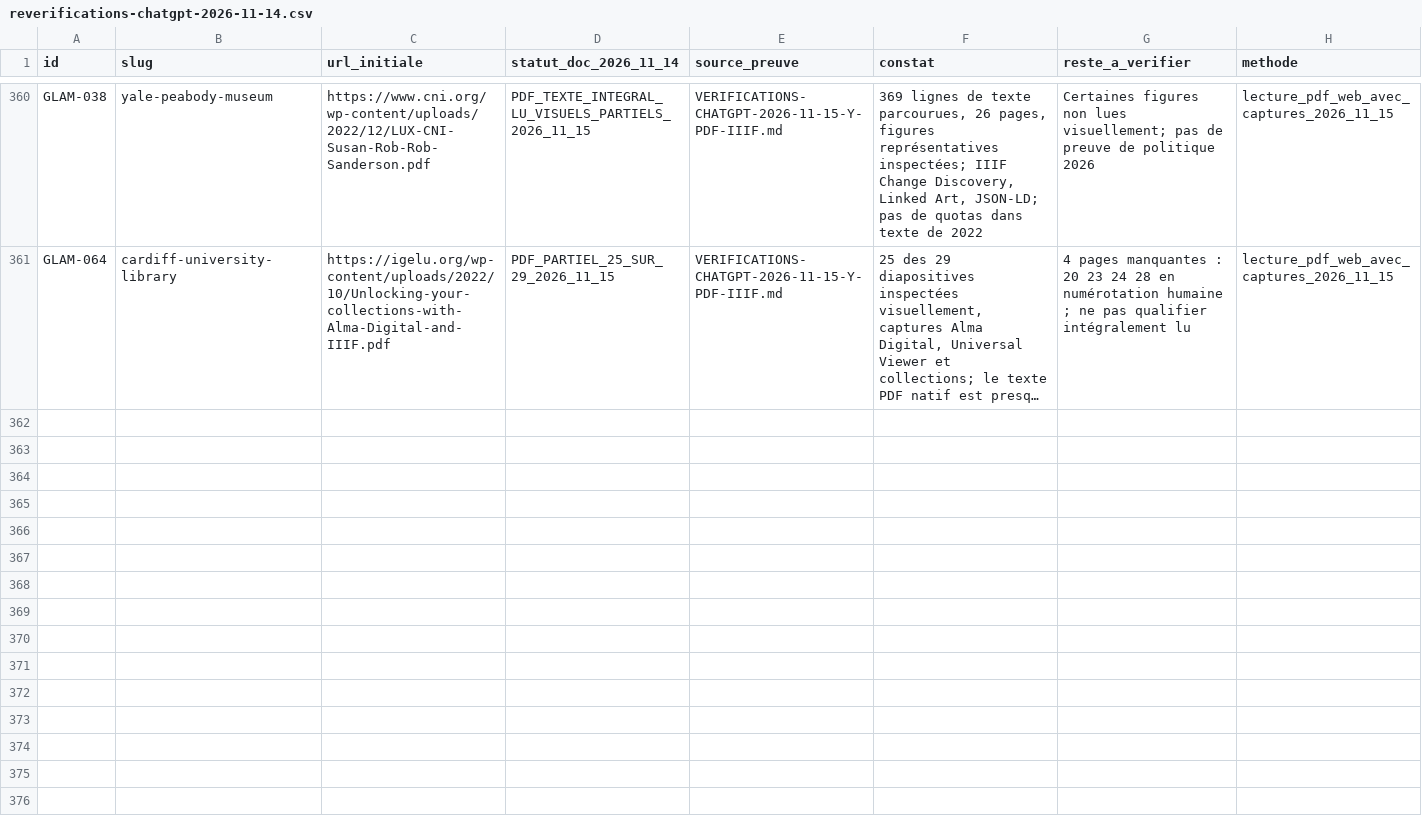
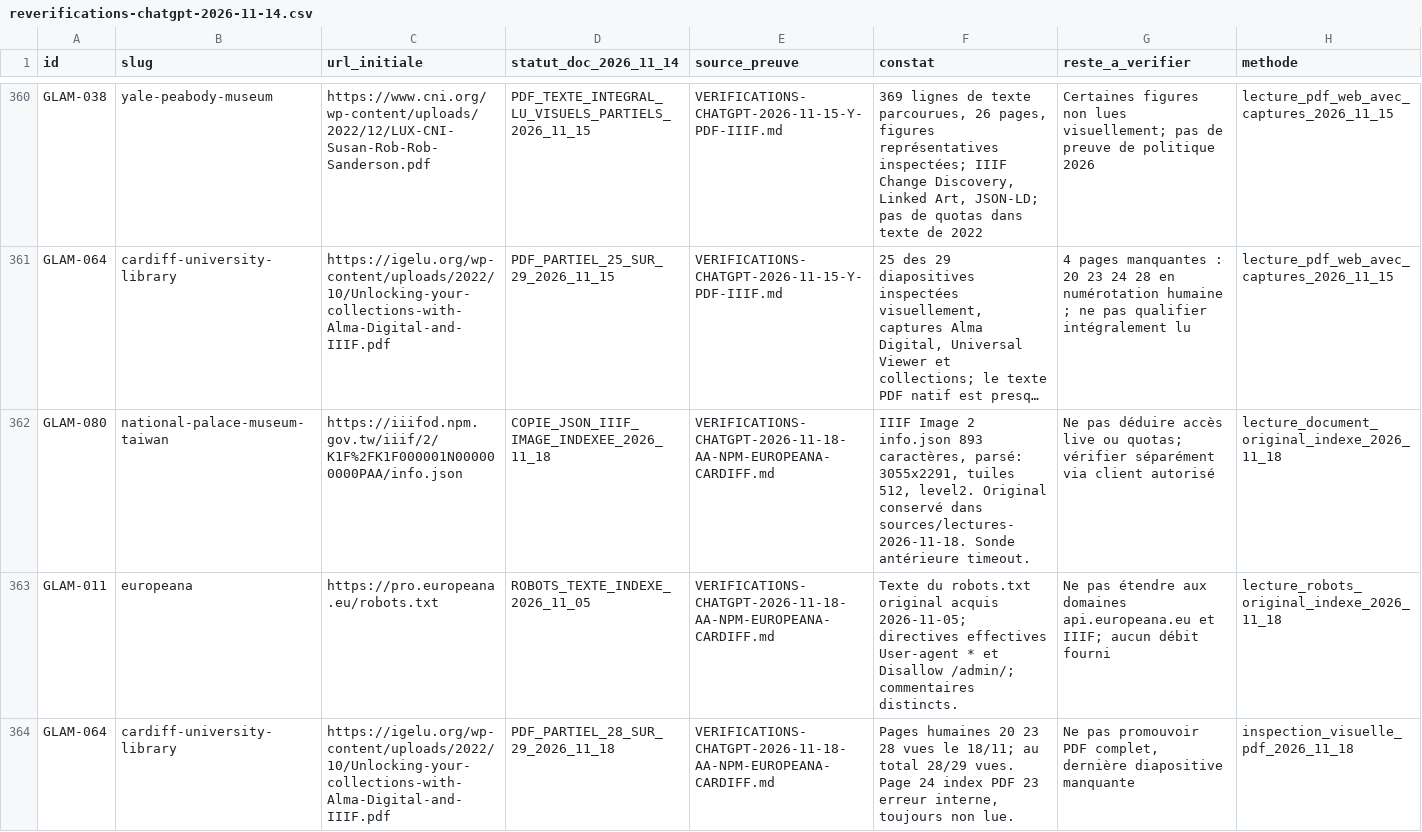
Before and after one commit to maribakulj/Veille-API-IIIF, a CSV file: data/reverifications-chatgpt-2026-11-14.csv, drawn as a sheet; only a part is shown, gaps mark what is left out; long unchanged cells end in …; the diff names each change by its address in the sheet, - before the commit and + after, or states it on an @@ line.

Commit message:
Registre : vrai info.json NPM, robots Europeana, Cardiff 28/29 diapositives

```diff
--- a/data/reverifications-chatgpt-2026-11-14.csv
+++ b/data/reverifications-chatgpt-2026-11-14.csv
+row 362: GLAM-080 | national-palace-museum-taiwan | https://iiifod.npm.gov.tw/iiif/2/K1F%2FK1F000001N000000000PAA/info.json | COPIE_JSON_IIIF_IMAGE_INDEXEE_2026_11_18 | VERIFICATIONS-CHATGPT-2026-11-18-AA-NPM-EUROPEANA-CARDIFF.md | IIIF Image 2 info.json 893 caractères, parsé: 3055x2291, tuiles 512, level2. Original conservé dans sources/lectures-2026-11-18. Sonde antérieure timeout. | Ne pas déduire accès live ou quotas; vérifier séparément via client autorisé | lecture_document_original_indexe_2026_11_18
+row 363: GLAM-011 | europeana | https://pro.europeana.eu/robots.txt | ROBOTS_TEXTE_INDEXE_2026_11_05 | VERIFICATIONS-CHATGPT-2026-11-18-AA-NPM-EUROPEANA-CARDIFF.md | Texte du robots.txt original acquis 2026-11-05; directives effectives User-agent * et Disallow /admin/; commentaires distincts. | Ne pas étendre aux domaines api.europeana.eu et IIIF; aucun débit fourni | lecture_robots_original_indexe_2026_11_18
+row 364: GLAM-064 | cardiff-university-library | https://igelu.org/wp-content/uploads/2022/10/Unlocking-your-collections-with-Alma-Digital-and-IIIF.pdf | PDF_PARTIEL_28_SUR_29_2026_11_18 | VERIFICATIONS-CHATGPT-2026-11-18-AA-NPM-EUROPEANA-CARDIFF.md | Pages humaines 20 23 28 vues le 18/11; au total 28/29 vues. Page 24 index PDF 23 erreur interne, toujours non lue. | Ne pas promouvoir PDF complet, dernière diapositive manquante | inspection_visuelle_pdf_2026_11_18
```
